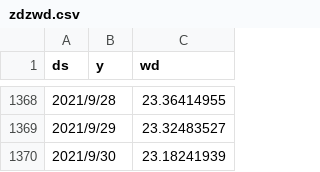
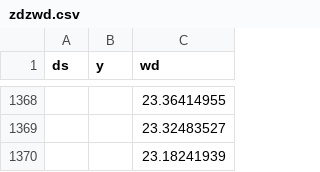
Before and after one commit to Hesperus7/zdz, a CSV file: zdzwd.csv, drawn as a sheet; only a part is shown, gaps mark what is left out; the diff covers the shown part only.

```diff
--- a/zdzwd.csv
+++ b/zdzwd.csv
@@ -1368,3 +1368,3 @@ ds,y,wd
-2021/9/28,,23.36414955
-2021/9/29,,23.32483527
-2021/9/30,,23.18241939
+,,23.36414955
+,,23.32483527
+,,23.18241939
```
Also changed, not shown: 27 edited cells elsewhere in this file.
